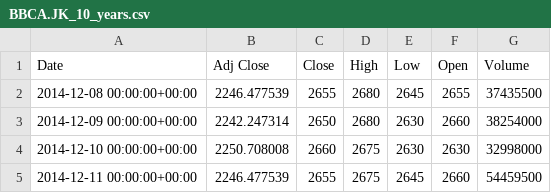
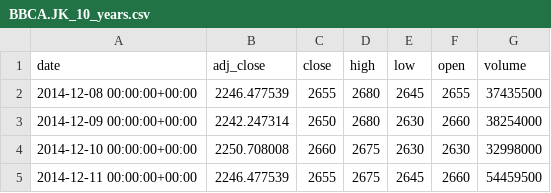
Before and after one commit to hallooayu/Data-Analyst-PPKD, a CSV file: BBCA.JK_10_years.csv, drawn as a sheet; only a part is shown; removed rows and columns are numbered as before the commit, all else as after; the diff names each change by its address in the sheet, - before the commit and + after, or states it on an @@ line.

Commit message:
Update BBCA.JK_10_years.csv

```diff
--- a/BBCA.JK_10_years.csv
+++ b/BBCA.JK_10_years.csv
-row 1: Date | Adj Close | Close | High | Low | Open | Volume
+row 1: date | adj_close | close | high | low | open | volume
```
